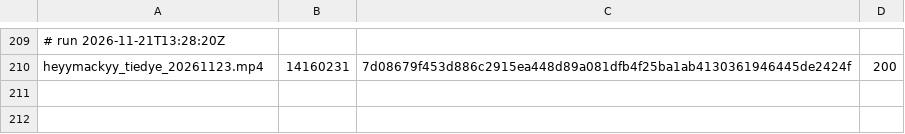
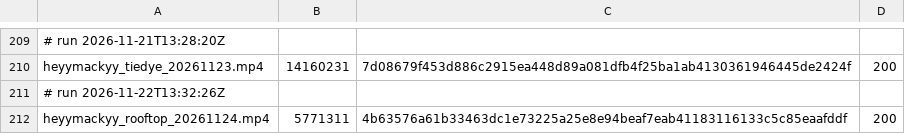
Before and after one commit to mack-fitz/clips, a TSV file: state/zupload_log.tsv, drawn as a sheet; only a part is shown, gaps mark what is left out; the diff names each change by its address in the sheet, - before the commit and + after, or states it on an @@ line.

```diff
--- a/state/zupload_log.tsv
+++ b/state/zupload_log.tsv
+row 211: # run 2026-11-22T13:32:26Z
+row 212: heyymackyy_rooftop_20261124.mp4 | 5771311 | 4b63576a61b33463dc1e73225a25e8e94beaf7eab41183116133c5c85eaafddf | 200
```
Also changed, not shown: 1 other file.
